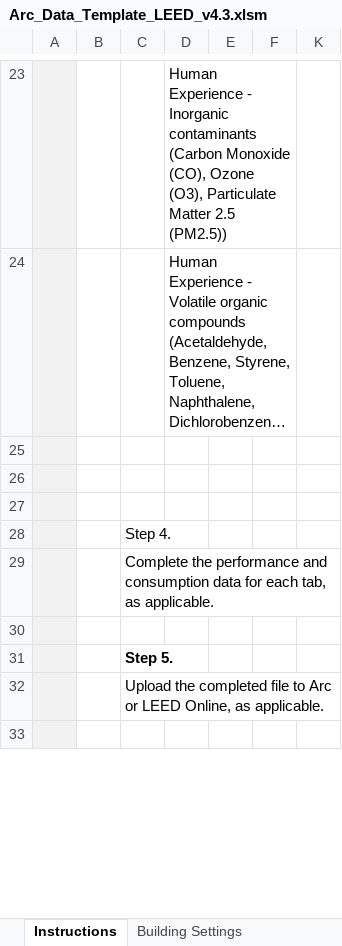
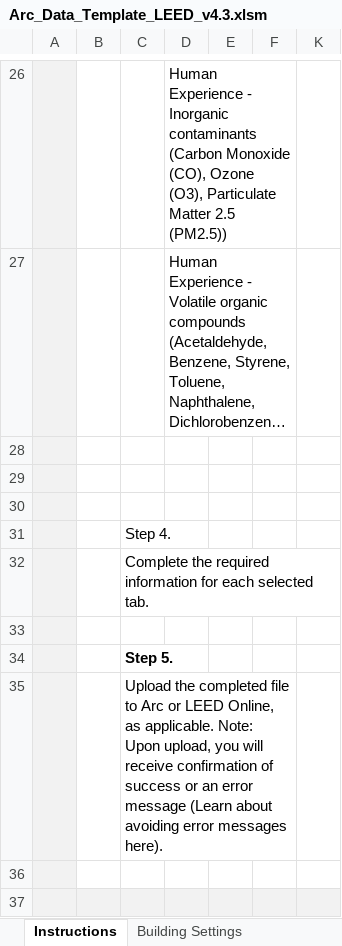
Before and after one commit to saurav1501/AutomationArc, an Excel workbook: AutomationArc/ARCDataTemplete/Arc_Data_Template_LEED_v4.3.xlsm, sheet Instructions, drawn as a sheet; only a part is shown, gaps mark what is left out; long unchanged cells end in …; values as stored, in another font and other column widths than the file's, no borders; charts and pictures not drawn; addresses are those after the commit; the diff covers the shown part only; the diff names each change by its address in the sheet, - before the commit and + after, or states it on an @@ line.

```diff
--- a/AutomationArc/ARCDataTemplete/Arc_Data_Template_LEED_v4.3.xlsm (sheet Instructions)
+++ b/AutomationArc/ARCDataTemplete/Arc_Data_Template_LEED_v4.3.xlsm (sheet Instructions)
-C32: Complete the performance and consumption data for each tab, as applicable.
+C32: Complete the required information for each selected tab.
-C35: …as applicable.
+C35: …as applicable. Note: Upon upload, you will receive confirmation of success or an error message (Learn about avoiding error messages here).
+C35:F35 merged
+row 37: (empty)
```
Also changed, not shown: 15 added rows, 6 edited cells, cell formats and merged cells elsewhere in this sheet, sheet Building Settings, sheet AnalyticsEnergy Meter via up..., sheet CO2 Readings, other sheet tabs, formulas that keep their value, hidden cells, charts or pictures, AutomationArc/ARCDataTemplete/Arc_Data_Template_school_v4.3.xlsm, AutomationArc/ARCDataTemplete/Arc_Data_Template_v4.3.xlsm, 16 other files.
